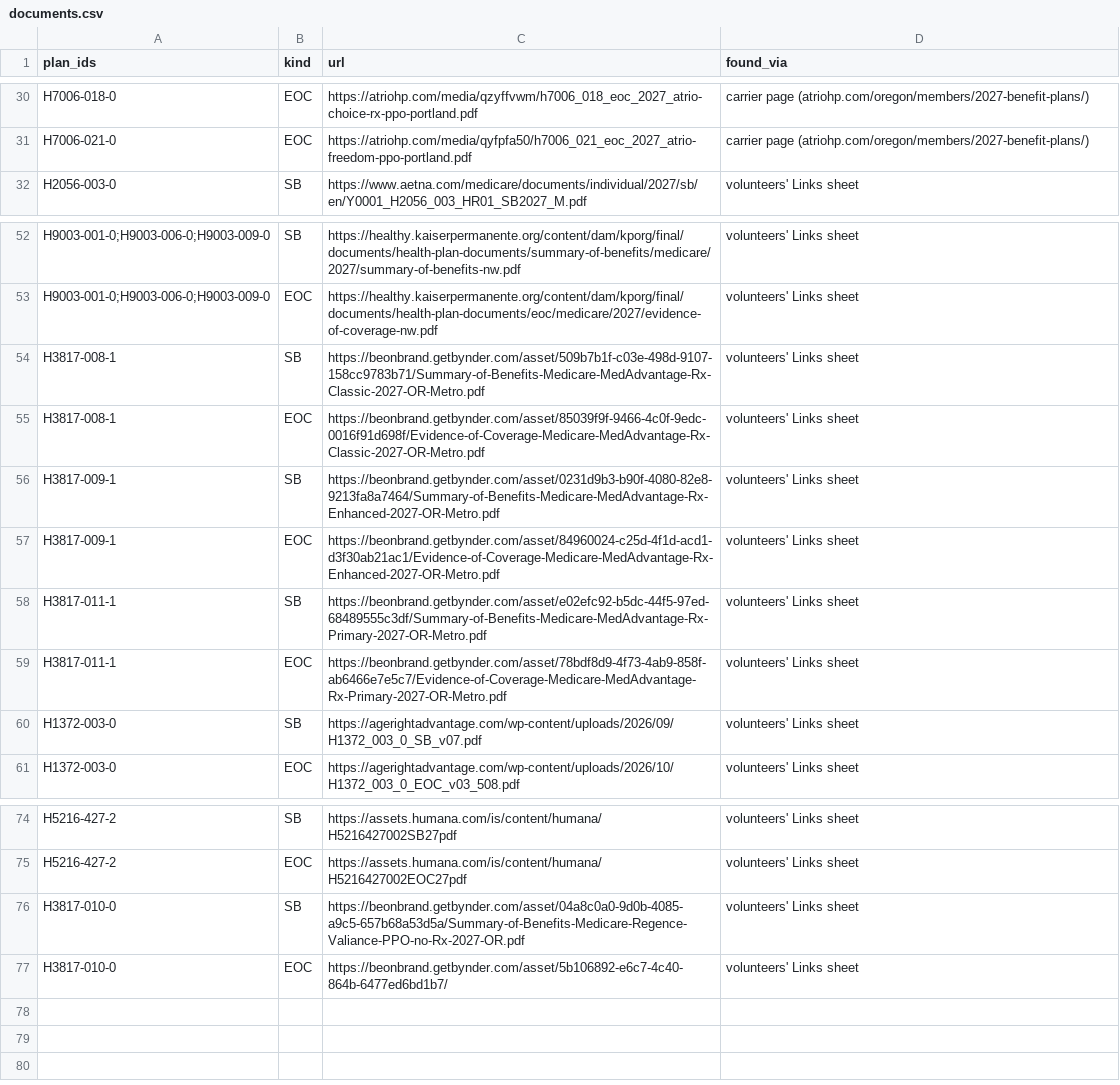
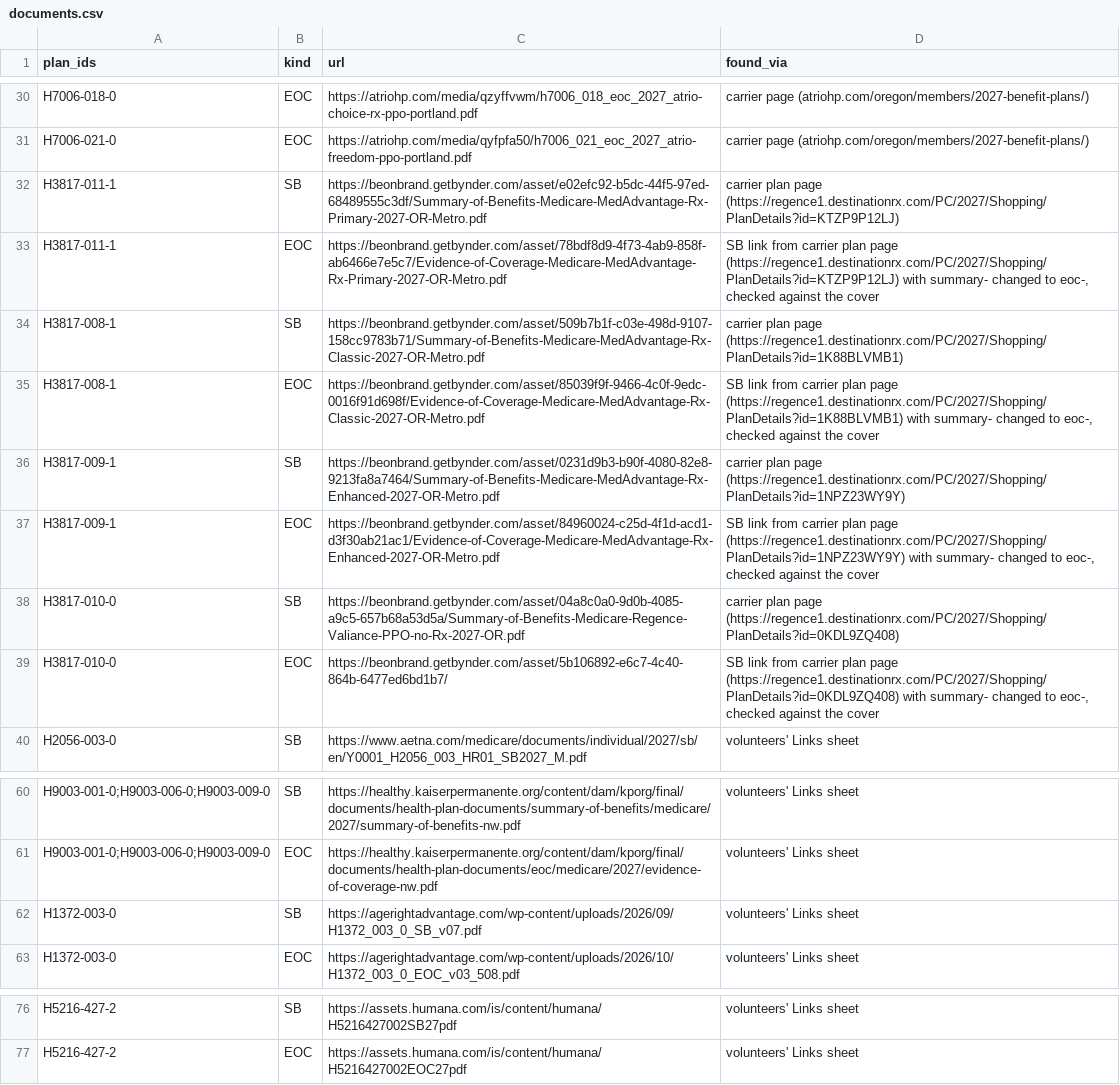
Before and after one commit to rosenhouse-bot-sandbox/shiba-data, a CSV file: data/2027/generated/documents.csv, drawn as a sheet; only a part is shown, gaps mark what is left out; removed rows and columns are numbered as before the commit, all else as after; the diff names each change by its address in the sheet, - before the commit and + after, or states it on an @@ line.

```diff
--- a/data/2027/generated/documents.csv
+++ b/data/2027/generated/documents.csv
+row 32: H3817-011-1 | SB | https://beonbrand.getbynder.com/asset/e02efc92-b5dc-44f5-97ed-68489555c3df/Summary-of-Benefits-Medicare-MedAdvantage-Rx-Primary-2027-OR-Metro.pdf | carrier plan page (https://regence1.destinationrx.com/PC/2027/Shopping/PlanDetails?id=KTZP9P12LJ)
+row 33: H3817-011-1 | EOC | https://beonbrand.getbynder.com/asset/78bdf8d9-4f73-4ab9-858f-ab6466e7e5c7/Evidence-of-Coverage-Medicare-MedAdvantage-Rx-Primary-2027-OR-Metro.pdf | SB link from carrier plan page (https://regence1.destinationrx.com/PC/2027/Shopping/PlanDetails?id=KTZP9P12LJ) with summary- changed to eoc-, checked against the cover
+row 34: H3817-008-1 | SB | https://beonbrand.getbynder.com/asset/509b7b1f-c03e-498d-9107-158cc9783b71/Summary-of-Benefits-Medicare-MedAdvantage-Rx-Classic-2027-OR-Metro.pdf | carrier plan page (https://regence1.destinationrx.com/PC/2027/Shopping/PlanDetails?id=1K88BLVMB1)
+row 35: H3817-008-1 | EOC | https://beonbrand.getbynder.com/asset/85039f9f-9466-4c0f-9edc-0016f91d698f/Evidence-of-Coverage-Medicare-MedAdvantage-Rx-Classic-2027-OR-Metro.pdf | SB link from carrier plan page (https://regence1.destinationrx.com/PC/2027/Shopping/PlanDetails?id=1K88BLVMB1) with summary- changed to eoc-, checked against the cover
+row 36: H3817-009-1 | SB | https://beonbrand.getbynder.com/asset/0231d9b3-b90f-4080-82e8-9213fa8a7464/Summary-of-Benefits-Medicare-MedAdvantage-Rx-Enhanced-2027-OR-Metro.pdf | carrier plan page (https://regence1.destinationrx.com/PC/2027/Shopping/PlanDetails?id=1NPZ23WY9Y)
+row 37: H3817-009-1 | EOC | https://beonbrand.getbynder.com/asset/84960024-c25d-4f1d-acd1-d3f30ab21ac1/Evidence-of-Coverage-Medicare-MedAdvantage-Rx-Enhanced-2027-OR-Metro.pdf | SB link from carrier plan page (https://regence1.destinationrx.com/PC/2027/Shopping/PlanDetails?id=1NPZ23WY9Y) with summary- changed to eoc-, checked against the cover
+row 38: H3817-010-0 | SB | https://beonbrand.getbynder.com/asset/04a8c0a0-9d0b-4085-a9c5-657b68a53d5a/Summary-of-Benefits-Medicare-Regence-Valiance-PPO-no-Rx-2027-OR.pdf | carrier plan page (https://regence1.destinationrx.com/PC/2027/Shopping/PlanDetails?id=0KDL9ZQ408)
+row 39: H3817-010-0 | EOC | https://beonbrand.getbynder.com/asset/5b106892-e6c7-4c40-864b-6477ed6bd1b7/ | SB link from carrier plan page (https://regence1.destinationrx.com/PC/2027/Shopping/PlanDetails?id=0KDL9ZQ408) with summary- changed to eoc-, checked against the cover
-row 54: H3817-008-1 | SB | https://beonbrand.getbynder.com/asset/509b7b1f-c03e-498d-9107-158cc9783b71/Summary-of-Benefits-Medicare-MedAdvantage-Rx-Classic-2027-OR-Metro.pdf | volunteers' Links sheet
-row 55: H3817-008-1 | EOC | https://beonbrand.getbynder.com/asset/85039f9f-9466-4c0f-9edc-0016f91d698f/Evidence-of-Coverage-Medicare-MedAdvantage-Rx-Classic-2027-OR-Metro.pdf | volunteers' Links sheet
-row 56: H3817-009-1 | SB | https://beonbrand.getbynder.com/asset/0231d9b3-b90f-4080-82e8-9213fa8a7464/Summary-of-Benefits-Medicare-MedAdvantage-Rx-Enhanced-2027-OR-Metro.pdf | volunteers' Links sheet
-row 57: H3817-009-1 | EOC | https://beonbrand.getbynder.com/asset/84960024-c25d-4f1d-acd1-d3f30ab21ac1/Evidence-of-Coverage-Medicare-MedAdvantage-Rx-Enhanced-2027-OR-Metro.pdf | volunteers' Links sheet
-row 58: H3817-011-1 | SB | https://beonbrand.getbynder.com/asset/e02efc92-b5dc-44f5-97ed-68489555c3df/Summary-of-Benefits-Medicare-MedAdvantage-Rx-Primary-2027-OR-Metro.pdf | volunteers' Links sheet
-row 59: H3817-011-1 | EOC | https://beonbrand.getbynder.com/asset/78bdf8d9-4f73-4ab9-858f-ab6466e7e5c7/Evidence-of-Coverage-Medicare-MedAdvantage-Rx-Primary-2027-OR-Metro.pdf | volunteers' Links sheet
-row 76: H3817-010-0 | SB | https://beonbrand.getbynder.com/asset/04a8c0a0-9d0b-4085-a9c5-657b68a53d5a/Summary-of-Benefits-Medicare-Regence-Valiance-PPO-no-Rx-2027-OR.pdf | volunteers' Links sheet
-row 77: H3817-010-0 | EOC | https://beonbrand.getbynder.com/asset/5b106892-e6c7-4c40-864b-6477ed6bd1b7/ | volunteers' Links sheet
```
Also changed, not shown: data/2027/found.csv, 4 other files.
